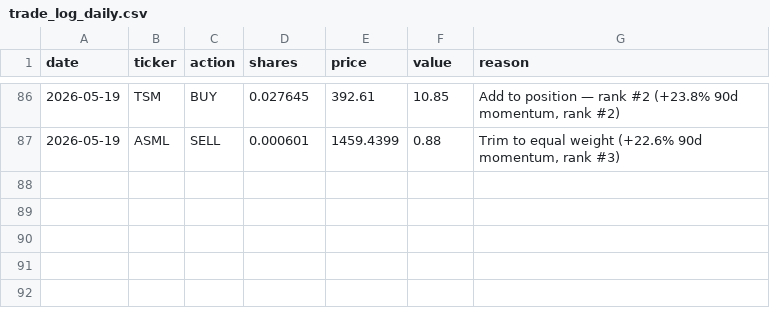
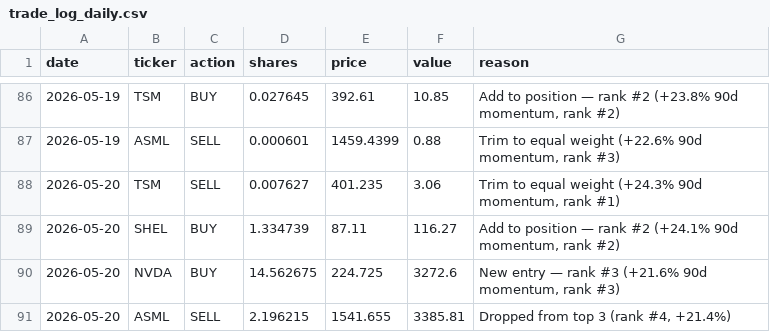
Before and after one commit to gustavwrisberg/paper-trader, a CSV file: trade_log_daily.csv, drawn as a sheet; only a part is shown, gaps mark what is left out.

```diff
--- a/trade_log_daily.csv
+++ b/trade_log_daily.csv
@@ -87 +87,5 @@ date,ticker,action,shares,price,value,reason
 2026-05-19,ASML,SELL,0.000601,1459.4399,0.88,"Trim to equal weight (+22.6% 90d momentum, rank #3)"
+2026-05-20,TSM,SELL,0.007627,401.235,3.06,"Trim to equal weight (+24.3% 90d momentum, rank #1)"
+2026-05-20,SHEL,BUY,1.334739,87.11,116.27,"Add to position — rank #2 (+24.1% 90d momentum, rank #2)"
+2026-05-20,NVDA,BUY,14.562675,224.725,3272.6,"New entry — rank #3 (+21.6% 90d momentum, rank #3)"
+2026-05-20,ASML,SELL,2.196215,1541.655,3385.81,"Dropped from top 3 (rank #4, +21.4%)"
```
Also changed, not shown: performance_log_daily.csv, 2 other files.
